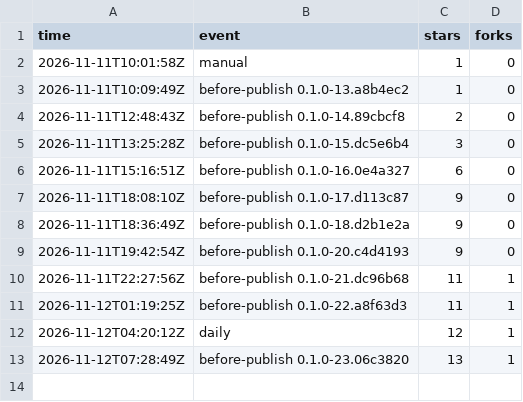
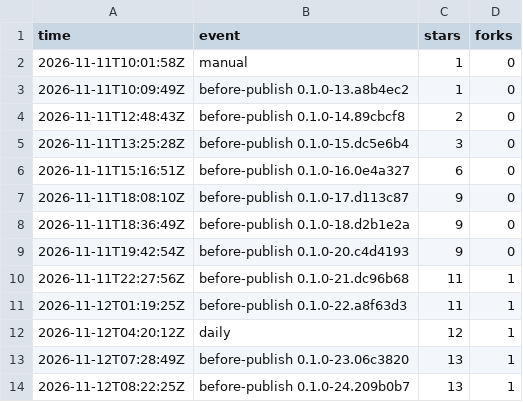
Before and after one commit to cyang2020/brk, a TSV file: repo.tsv, drawn as a sheet.

```diff
--- a/repo.tsv
+++ b/repo.tsv
@@ -13 +13,2 @@ time	event	stars	forks
 2026-11-12T07:28:49Z	before-publish 0.1.0-23.06c3820	13	1
+2026-11-12T08:22:25Z	before-publish 0.1.0-24.209b0b7	13	1
```
Also changed, not shown: downloads.tsv, 1 other file.
